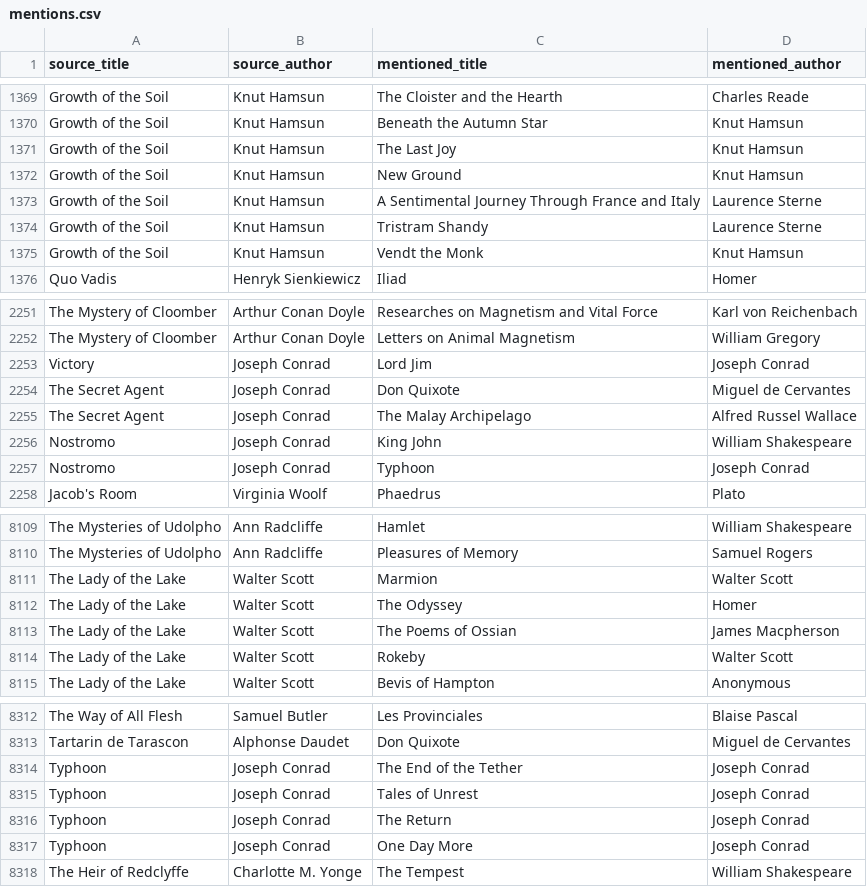
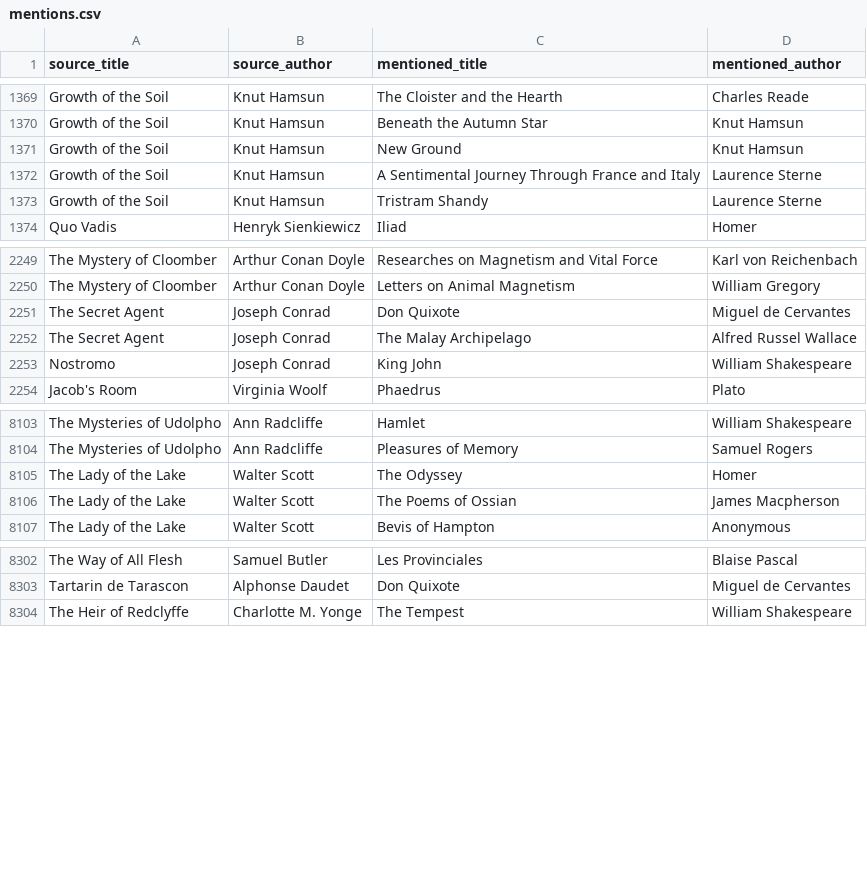
Before and after one commit to SaturdaysinthePark/book-browser, a CSV file: data/mentions.csv, drawn as a sheet; only a part is shown, gaps mark what is left out; the diff covers the shown part only.

```diff
--- a/data/mentions.csv
+++ b/data/mentions.csv
@@ -1370,3 +1370,2 @@ Growth of the Soil,Knut Hamsun,The Cloister and the Hearth,Charles Reade
 Growth of the Soil,Knut Hamsun,Beneath the Autumn Star,Knut Hamsun
-Growth of the Soil,Knut Hamsun,The Last Joy,Knut Hamsun
 Growth of the Soil,Knut Hamsun,New Ground,Knut Hamsun
@@ -1374,3 +1373,2 @@ Growth of the Soil,Knut Hamsun,A Sentimental Journey Through France and Italy,La
 Growth of the Soil,Knut Hamsun,Tristram Shandy,Laurence Sterne
-Growth of the Soil,Knut Hamsun,Vendt the Monk,Knut Hamsun
 Quo Vadis,Henryk Sienkiewicz,Iliad,Homer
@@ -2252,3 +2250,2 @@ The Mystery of Cloomber,Arthur Conan Doyle,Researches on Magnetism and Vital For
 The Mystery of Cloomber,Arthur Conan Doyle,Letters on Animal Magnetism,William Gregory
-Victory,Joseph Conrad,Lord Jim,Joseph Conrad
 The Secret Agent,Joseph Conrad,Don Quixote,Miguel de Cervantes
@@ -2256,3 +2253,2 @@ The Secret Agent,Joseph Conrad,The Malay Archipelago,Alfred Russel Wallace
 Nostromo,Joseph Conrad,King John,William Shakespeare
-Nostromo,Joseph Conrad,Typhoon,Joseph Conrad
 Jacob's Room,Virginia Woolf,Phaedrus,Plato
@@ -8110,6 +8104,4 @@ The Mysteries of Udolpho,Ann Radcliffe,Hamlet,William Shakespeare
 The Mysteries of Udolpho,Ann Radcliffe,Pleasures of Memory,Samuel Rogers
-The Lady of the Lake,Walter Scott,Marmion,Walter Scott
 The Lady of the Lake,Walter Scott,The Odyssey,Homer
 The Lady of the Lake,Walter Scott,The Poems of Ossian,James Macpherson
-The Lady of the Lake,Walter Scott,Rokeby,Walter Scott
 The Lady of the Lake,Walter Scott,Bevis of Hampton,Anonymous
@@ -8313,6 +8303,2 @@ The Way of All Flesh,Samuel Butler,Les Provinciales,Blaise Pascal
 Tartarin de Tarascon,Alphonse Daudet,Don Quixote,Miguel de Cervantes
-Typhoon,Joseph Conrad,The End of the Tether,Joseph Conrad
-Typhoon,Joseph Conrad,Tales of Unrest,Joseph Conrad
-Typhoon,Joseph Conrad,The Return,Joseph Conrad
-Typhoon,Joseph Conrad,One Day More,Joseph Conrad
 The Heir of Redclyffe,Charlotte M. Yonge,The Tempest,William Shakespeare
```
Also changed, not shown: 4 removed rows elsewhere in this file, data/checked-sources.csv, 9 other files.
